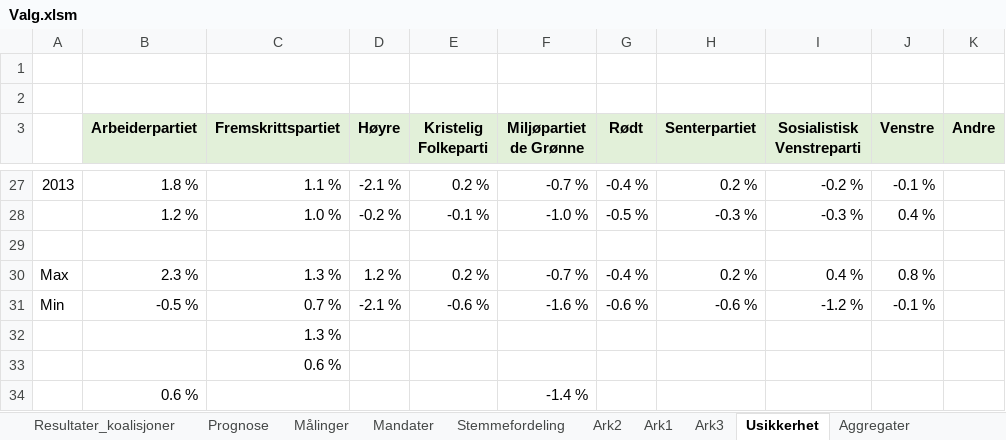
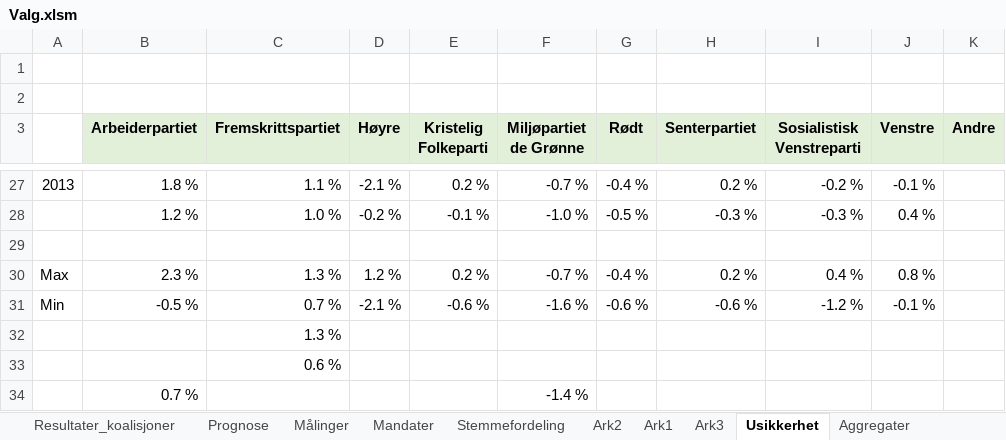
Before and after one commit to Harhoy/valgmodell, an Excel workbook: modell/Valg.xlsm, sheet Usikkerhet, drawn as a sheet; only a part is shown, gaps mark what is left out; values as stored, in another font and other column widths than the file's, no borders; charts and pictures not drawn; the diff names each change by its address in the sheet, - before the commit and + after, or states it on an @@ line.

```diff
--- a/modell/Valg.xlsm (sheet Usikkerhet)
+++ b/modell/Valg.xlsm (sheet Usikkerhet)
-B34 (Arbeiderpartiet): 0.6 %
+B34 (Arbeiderpartiet): 0.7 %
```
Also changed, not shown: sheet Målinger, sheet Forutsetninger, charts or pictures, 5 other files.
